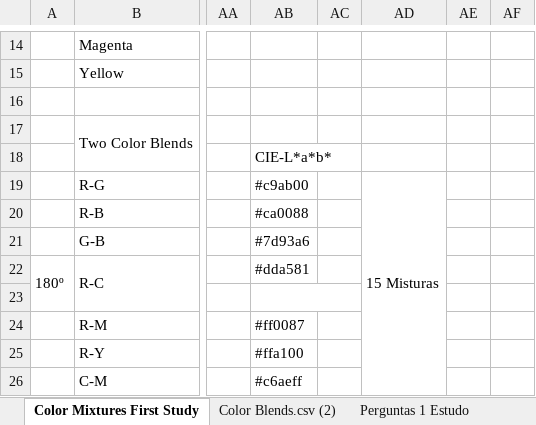
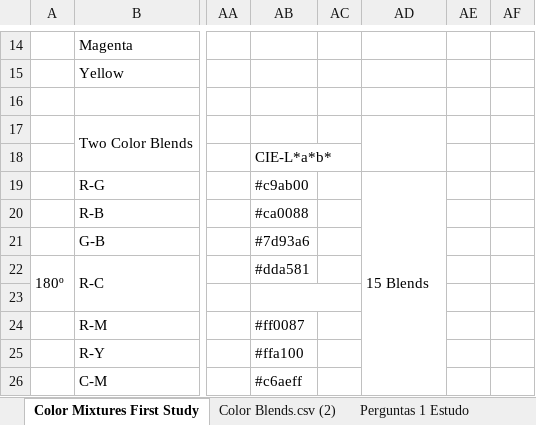
Before and after one commit to pdegarcia/blendingbox, an Excel workbook: Documents/Color Mixtures/Color Blends.xlsx, sheet Color Mixtures First Study, drawn as a sheet; only a part is shown, gaps mark what is left out; values as stored, in another font and other column widths than the file's, no cell formats; charts and pictures not drawn; the diff names each change by its address in the sheet, - before the commit and + after, or states it on an @@ line.

```diff
--- a/Documents/Color Mixtures/Color Blends.xlsx (sheet Color Mixtures First Study)
+++ b/Documents/Color Mixtures/Color Blends.xlsx (sheet Color Mixtures First Study)
+AD17:AD18 merged
-AD19: 15 Misturas
+AD19: 15 Blends
```
Also changed, not shown: cell formats, 31 other files.
